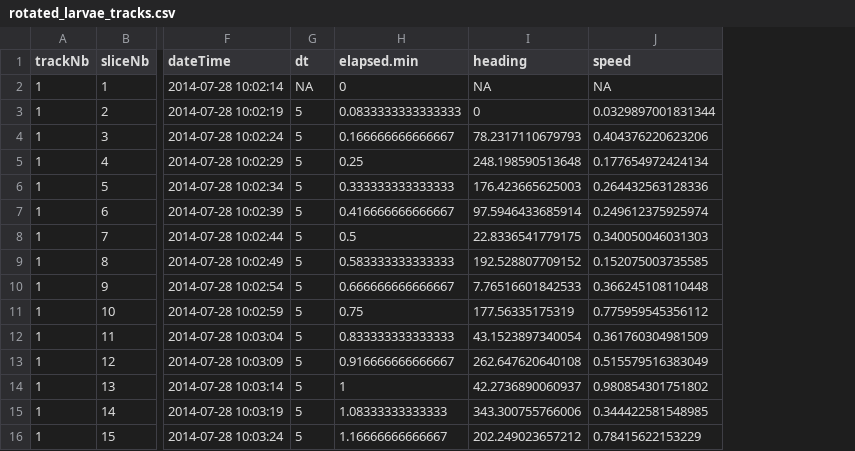
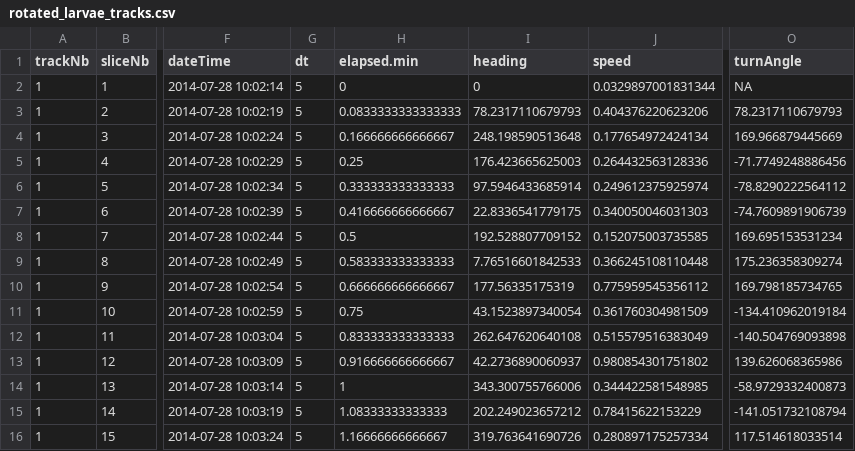
Before and after one commit to jiho/discr, a CSV file: inst/extdata/deployments/1/rotated_larvae_tracks.csv, drawn as a sheet; only a part is shown, gaps mark what is left out; the diff covers the shown part only; the diff names each change by its address in the sheet, - before the commit and + after, or states it on an @@ line.

Commit message:
Add computation of turning angles and reorder movement descriptors
The bearing and the speed between t and t+1 are now associated with time t.
This was motivated by the fact that the turning angle at t needs t-1 and t+1 values.
See comments in the code for details

```diff
--- a/inst/extdata/deployments/1/rotated_larvae_tracks.csv
+++ b/inst/extdata/deployments/1/rotated_larvae_tracks.csv
+column O (turnAngle), rows 2-16: NA | 78.2317110679793 | 169.966879445669 | -71.7749248886456 | -78.8290222564112 | -74.7609891906739 | 169.695153531234 | 175.236358309274 | 169.798185734765 | -134.410962019184 | -140.504769093898 | 139.626068365986 | -58.9729332400873 | -141.051732108794 | 117.514618033514
-G2 (dt): NA
+G2 (dt): 5
-I2 (heading): NA
+I2 (heading): 0
-J2 (speed): NA
+J2 (speed): 0.0329897001831344
-I3 (heading): 0
+I3 (heading): 78.2317110679793
-J3 (speed): 0.0329897001831344
+J3 (speed): 0.404376220623206
-I4 (heading): 78.2317110679793
+I4 (heading): 248.198590513648
-J4 (speed): 0.404376220623206
+J4 (speed): 0.177654972424134
-I5 (heading): 248.198590513648
+I5 (heading): 176.423665625003
-J5 (speed): 0.177654972424134
+J5 (speed): 0.264432563128336
-I6 (heading): 176.423665625003
+I6 (heading): 97.5946433685914
-J6 (speed): 0.264432563128336
+J6 (speed): 0.249612375925974
-I7 (heading): 97.5946433685914
+I7 (heading): 22.8336541779175
-J7 (speed): 0.249612375925974
+J7 (speed): 0.340050046031303
-I8 (heading): 22.8336541779175
+I8 (heading): 192.528807709152
-J8 (speed): 0.340050046031303
+J8 (speed): 0.152075003735585
-I9 (heading): 192.528807709152
+I9 (heading): 7.76516601842533
-J9 (speed): 0.152075003735585
+J9 (speed): 0.366245108110448
-I10 (heading): 7.76516601842533
+I10 (heading): 177.56335175319
-J10 (speed): 0.366245108110448
+J10 (speed): 0.775959545356112
-I11 (heading): 177.56335175319
+I11 (heading): 43.1523897340054
-J11 (speed): 0.775959545356112
+J11 (speed): 0.361760304981509
-I12 (heading): 43.1523897340054
+I12 (heading): 262.647620640108
-J12 (speed): 0.361760304981509
+J12 (speed): 0.515579516383049
-I13 (heading): 262.647620640108
+I13 (heading): 42.2736890060937
-J13 (speed): 0.515579516383049
+J13 (speed): 0.980854301751802
-I14 (heading): 42.2736890060937
+I14 (heading): 343.300755766006
-J14 (speed): 0.980854301751802
+J14 (speed): 0.344422581548985
-I15 (heading): 343.300755766006
+I15 (heading): 202.249023657212
-J15 (speed): 0.344422581548985
+J15 (speed): 0.78415622153229
-I16 (heading): 202.249023657212
+I16 (heading): 319.763641690726
-J16 (speed): 0.78415622153229
+J16 (speed): 0.280897175257334
```
Also changed, not shown: 121 edited cells elsewhere in this file, 4 other files.
